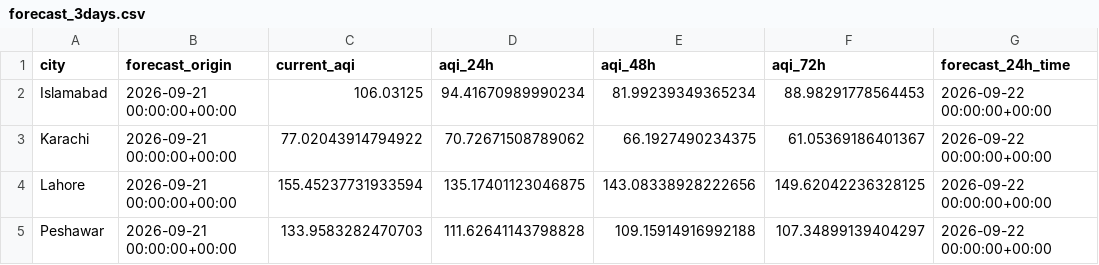
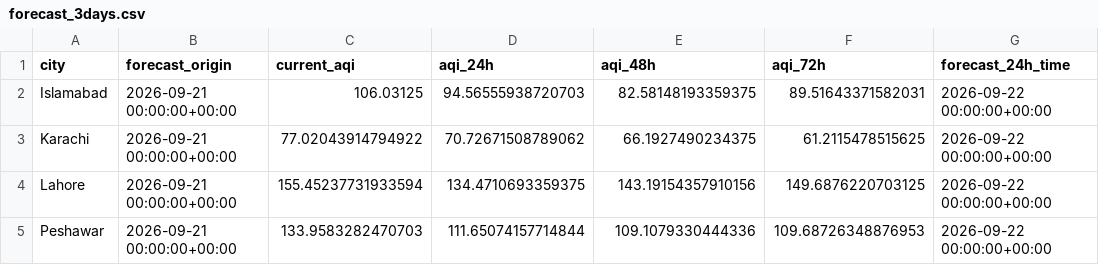
Before and after one commit to tubakhalil4/pearls-aqi-predictor, a CSV file: forecast_3days.csv, drawn as a sheet; only a part is shown; the diff names each change by its address in the sheet, - before the commit and + after, or states it on an @@ line.

```diff
--- a/forecast_3days.csv
+++ b/forecast_3days.csv
-D2 (aqi_24h): 94.41670989990234
+D2 (aqi_24h): 94.56555938720703
-E2 (aqi_48h): 81.99239349365234
+E2 (aqi_48h): 82.58148193359375
-F2 (aqi_72h): 88.98291778564453
+F2 (aqi_72h): 89.51643371582031
-F3 (aqi_72h): 61.05369186401367
+F3 (aqi_72h): 61.2115478515625
-D4 (aqi_24h): 135.17401123046875
+D4 (aqi_24h): 134.4710693359375
-E4 (aqi_48h): 143.08338928222656
+E4 (aqi_48h): 143.19154357910156
-F4 (aqi_72h): 149.62042236328125
+F4 (aqi_72h): 149.6876220703125
-D5 (aqi_24h): 111.62641143798828
+D5 (aqi_24h): 111.65074157714844
-E5 (aqi_48h): 109.15914916992188
+E5 (aqi_48h): 109.1079330444336
-F5 (aqi_72h): 107.34899139404297
+F5 (aqi_72h): 109.68726348876953
```
